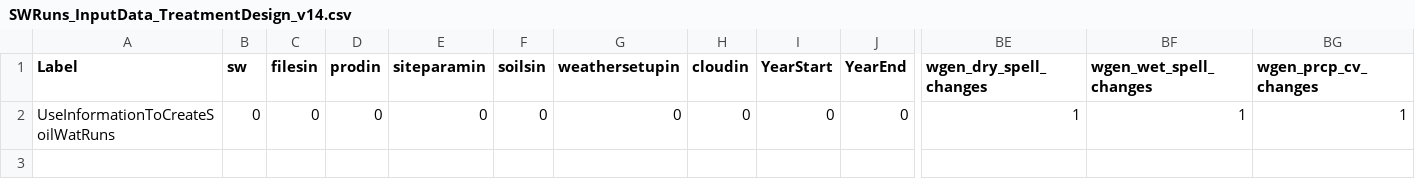
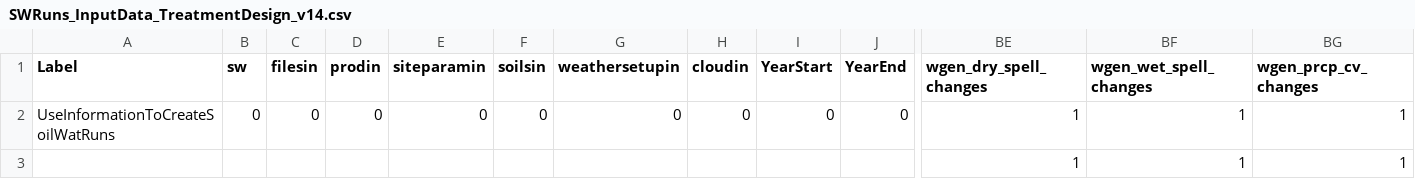
Before and after one commit to Burke-Lauenroth-Lab/rSFSW2_tools, a CSV file: Test_projects/Test6_wgen_downscaling/1_Data_SWInput/SWRuns_InputData_TreatmentDesign_v14.csv, drawn as a sheet; only a part is shown, gaps mark what is left out; rows hold the shown columns only; the diff names each change by its address in the sheet, - before the commit and + after, or states it on an @@ line.

Commit message:
Adding input files, mostly copied from project1, treatment design changed with additional values

```diff
--- a/Test_projects/Test6_wgen_downscaling/1_Data_SWInput/SWRuns_InputData_TreatmentDesign_v14.csv
+++ b/Test_projects/Test6_wgen_downscaling/1_Data_SWInput/SWRuns_InputData_TreatmentDesign_v14.csv
+row 3:  |  |  |  |  |  |  |  |  |  | 1 | 1 | 1
```
Also changed, not shown: 33 other files.
